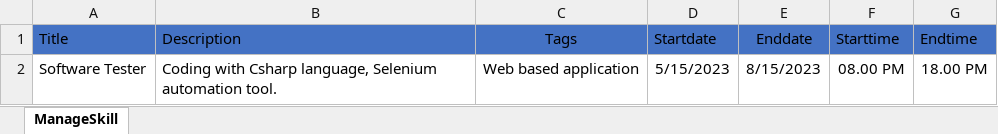
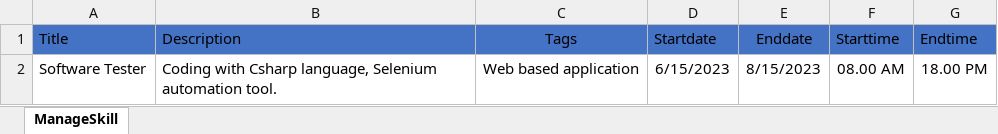
Before and after one commit to Nikijindal/Mars_Task02, an Excel workbook: Mars_Task02/Mars_Task02/ExcelData/TestDataManageListings.xlsx, sheet ManageSkill, drawn as a sheet; values as stored, in another font and other column widths than the file's, no borders; the diff names each change by its address in the sheet, - before the commit and + after, or states it on an @@ line.

```diff
--- a/Mars_Task02/Mars_Task02/ExcelData/TestDataManageListings.xlsx (sheet ManageSkill)
+++ b/Mars_Task02/Mars_Task02/ExcelData/TestDataManageListings.xlsx (sheet ManageSkill)
-D2 (Startdate): 5/15/2023
+D2 (Startdate): 6/15/2023
-F2 (Starttime): 08.00 PM
+F2 (Starttime): 08.00 AM
```
Also changed, not shown: 58 other files.
